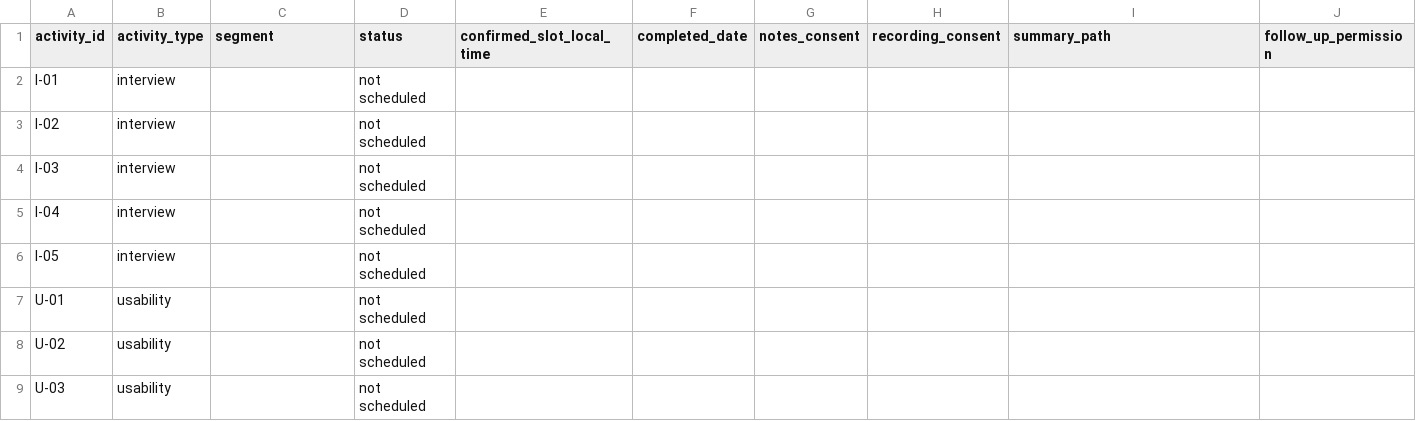
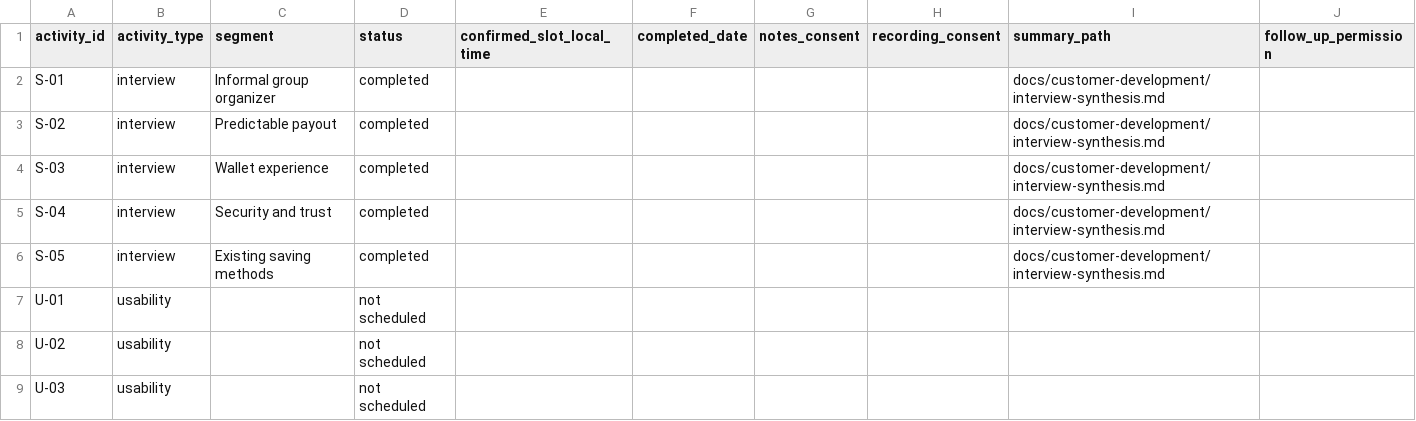
Before and after one commit to fulyauygun/halka, a CSV file: docs/customer-development/participant-tracker.csv, drawn as a sheet; removed rows and columns are numbered as before the commit, all else as after; the diff names each change by its address in the sheet, - before the commit and + after, or states it on an @@ line.

Commit message:
docs: reconcile interview evidence and status

```diff
--- a/docs/customer-development/participant-tracker.csv
+++ b/docs/customer-development/participant-tracker.csv
-row 2: I-01 | interview |  | not scheduled
-row 3: I-02 | interview |  | not scheduled
-row 4: I-03 | interview |  | not scheduled
-row 5: I-04 | interview |  | not scheduled
-row 6: I-05 | interview |  | not scheduled
+row 2: S-01 | interview | Informal group organizer | completed |  |  |  |  | docs/customer-development/interview-synthesis.md
+row 3: S-02 | interview | Predictable payout | completed |  |  |  |  | docs/customer-development/interview-synthesis.md
+row 4: S-03 | interview | Wallet experience | completed |  |  |  |  | docs/customer-development/interview-synthesis.md
+row 5: S-04 | interview | Security and trust | completed |  |  |  |  | docs/customer-development/interview-synthesis.md
+row 6: S-05 | interview | Existing saving methods | completed |  |  |  |  | docs/customer-development/interview-synthesis.md
```
Also changed, not shown: 8 other files.
